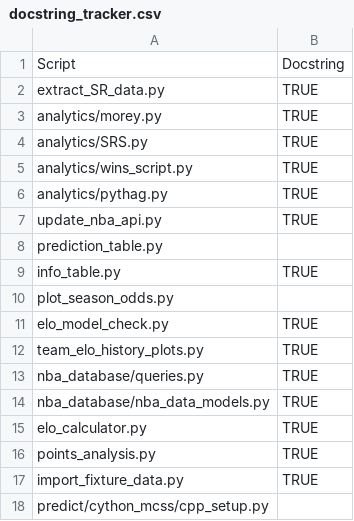
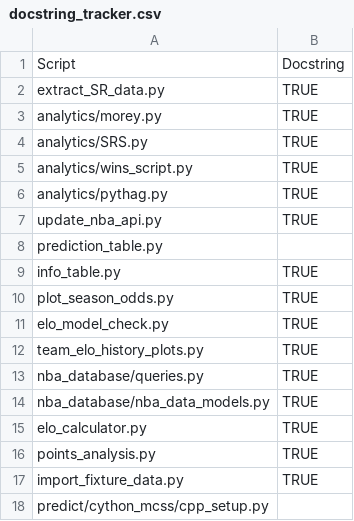
Before and after one commit to martinm43/nba_playoff_odds, a CSV file: src/docstring_tracker.csv, drawn as a sheet.

Commit message:
Added docstring for plot_season_odds; preparing to remove unused constants from prediction_table playoff_odds_calc function

```diff
--- a/src/docstring_tracker.csv
+++ b/src/docstring_tracker.csv
@@ -9,3 +9,3 @@ prediction_table.py,
 info_table.py,TRUE
-plot_season_odds.py,
+plot_season_odds.py,TRUE
 elo_model_check.py,TRUE
```
Also changed, not shown: 2 other files.
